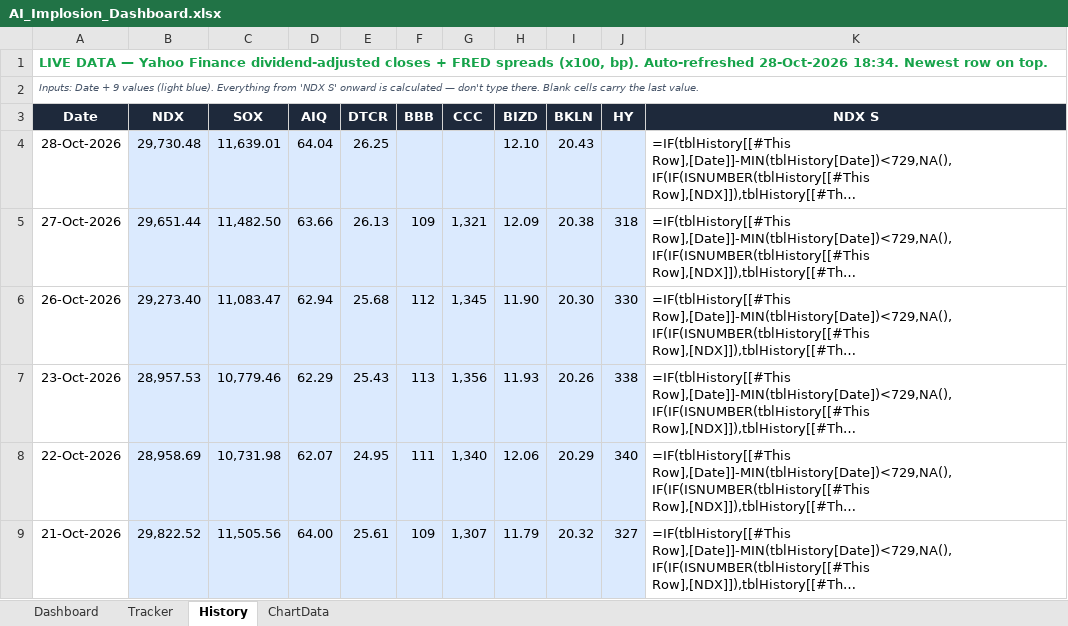
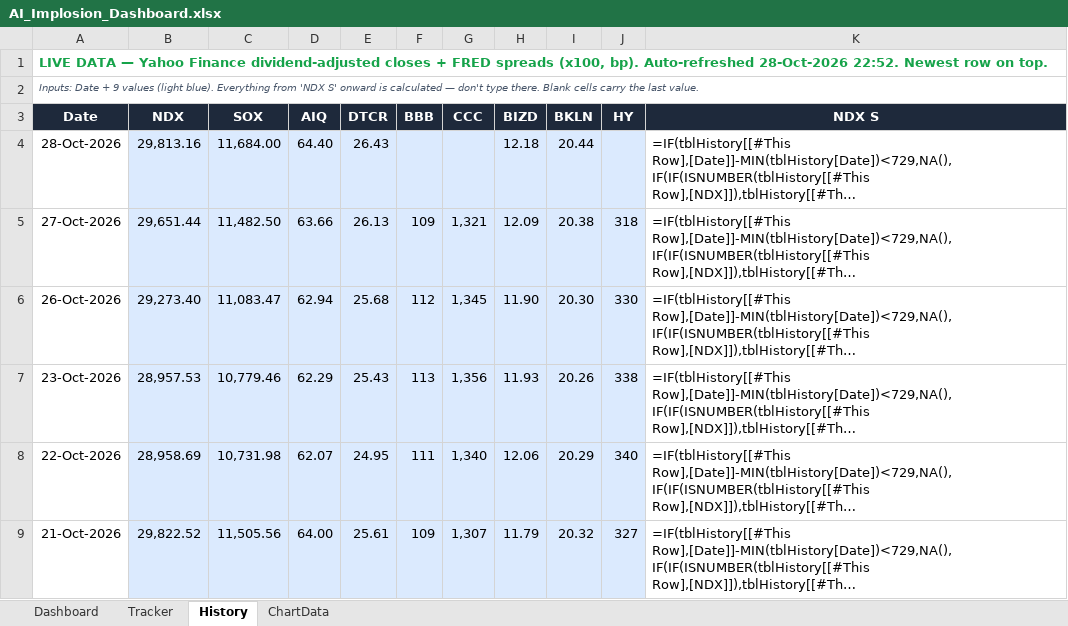
Before and after one commit to kkreddy79/ai-implosion, an Excel workbook: docs/AI_Implosion_Dashboard.xlsx, sheet History, drawn as a sheet; only a part is shown; long unchanged cells end in …; values as stored, in another font and other column widths than the file's, no borders; formulas without a stored value are shown as written; table styles not drawn; the diff names each change by its address in the sheet, - before the commit and + after, or states it on an @@ line.

```diff
--- a/docs/AI_Implosion_Dashboard.xlsx (sheet History)
+++ b/docs/AI_Implosion_Dashboard.xlsx (sheet History)
-A1 (Date): …Auto-refreshed 28-Oct-2026 18:34. Newest row…
+A1 (Date): …Auto-refreshed 28-Oct-2026 22:52. Newest row…
-B4 (NDX): 29,730.48
+B4 (NDX): 29,813.16
-C4 (SOX): 11,639.01
+C4 (SOX): 11,684.00
-D4 (AIQ): 64.04
+D4 (AIQ): 64.40
-E4 (DTCR): 26.25
+E4 (DTCR): 26.43
-H4 (BIZD): 12.10
+H4 (BIZD): 12.18
-I4 (BKLN): 20.43
+I4 (BKLN): 20.44
```
Also changed, not shown: 4 other files.
